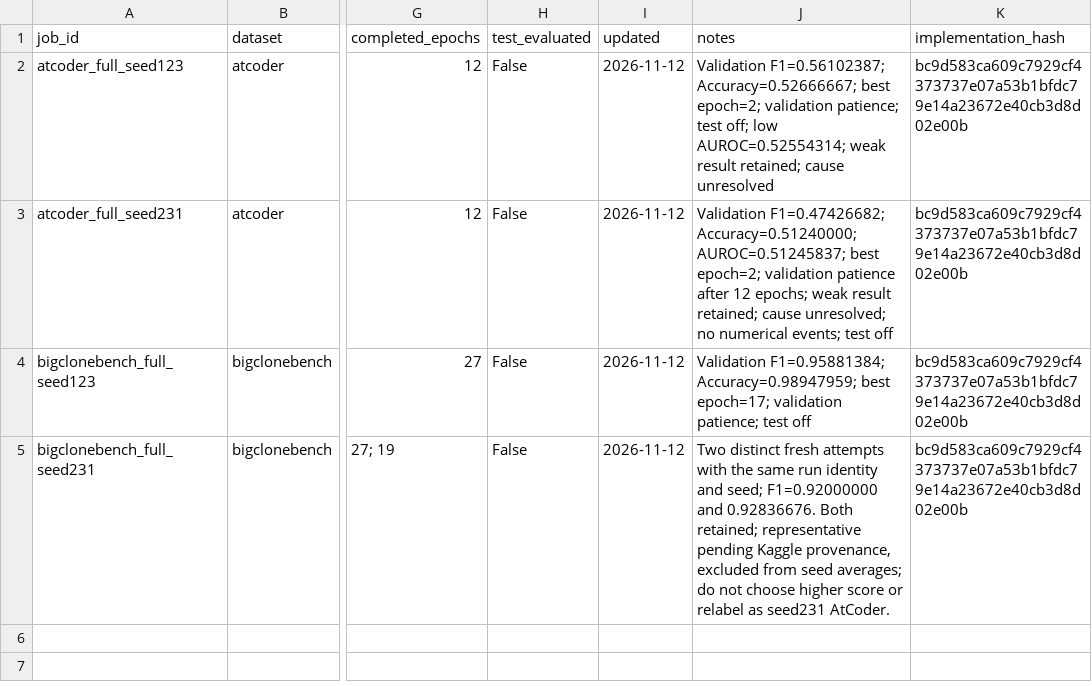
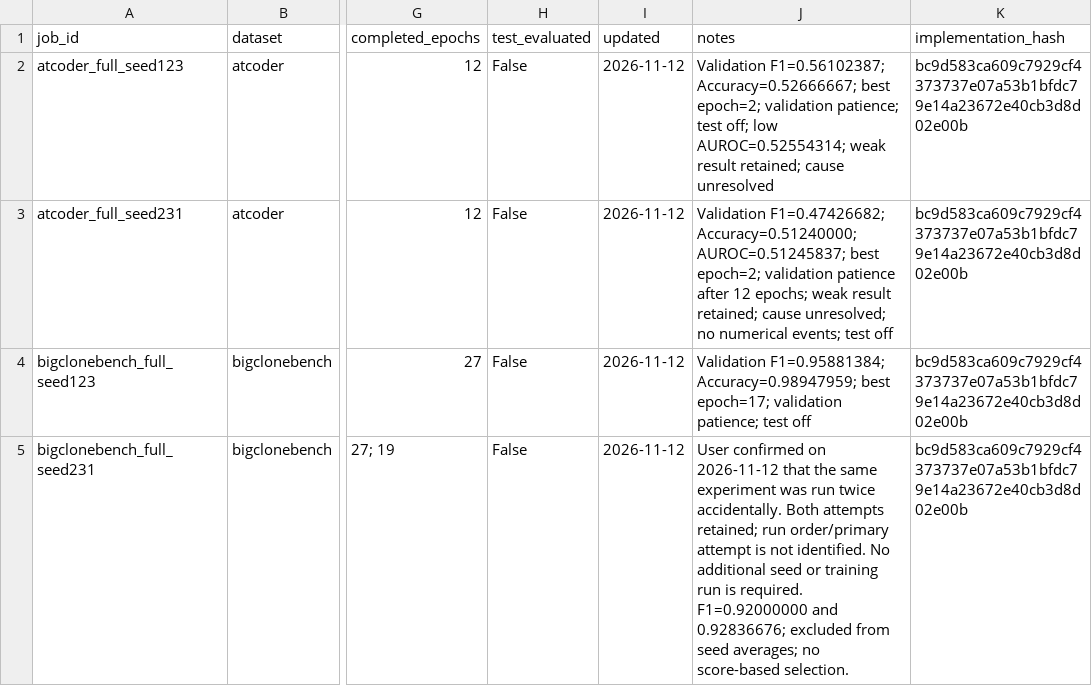
Before and after one commit to Knowledge4Software/Spectral-Software, a CSV file: revision/results/selected_followup_progress.csv, drawn as a sheet; only a part is shown, gaps mark what is left out; the diff names each change by its address in the sheet, - before the commit and + after, or states it on an @@ line.

```diff
--- a/revision/results/selected_followup_progress.csv
+++ b/revision/results/selected_followup_progress.csv
-J5 (notes): Two distinct fresh attempts with the same run identity and seed; F1=0.92000000 and 0.92836676. Both retained; representative pending Kaggle provenance, excluded from seed averages; do not choose higher score or relabel as seed231 AtCoder.
+J5 (notes): User confirmed on 2026-11-12 that the same experiment was run twice accidentally. Both attempts retained; run order/primary attempt is not identified. No additional seed or training run is required. F1=0.92000000 and 0.92836676; excluded from seed averages; no score-based selection.
```
Also changed, not shown: revision/queues/bcb_seed231_provenance.csv, 2 other files.
